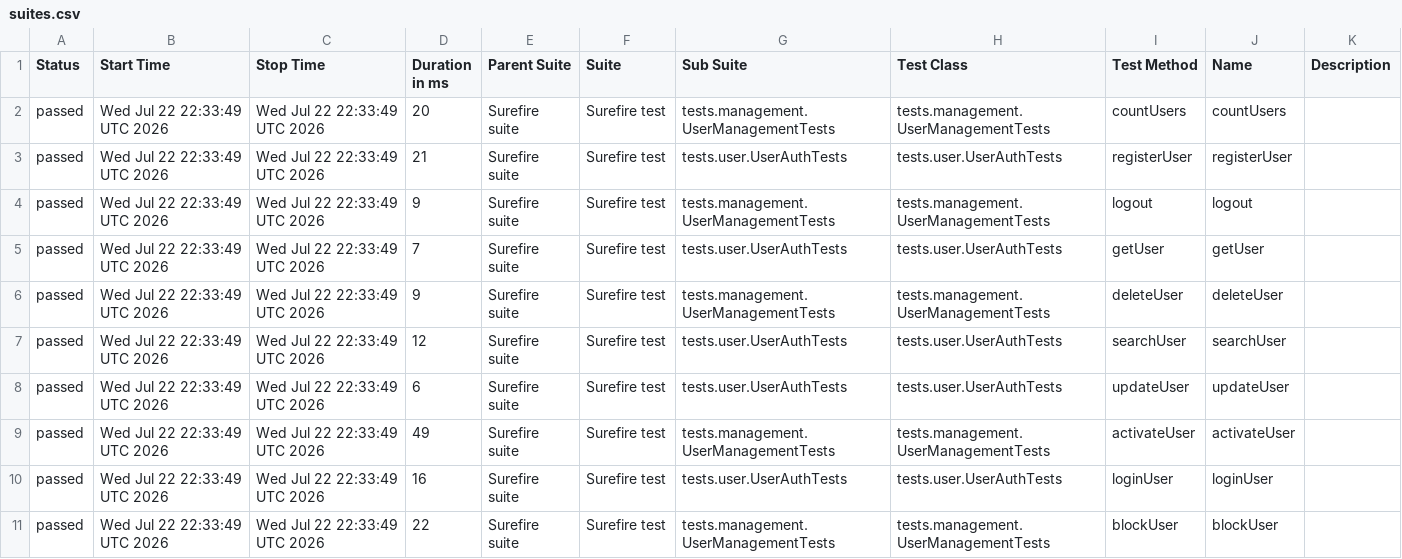
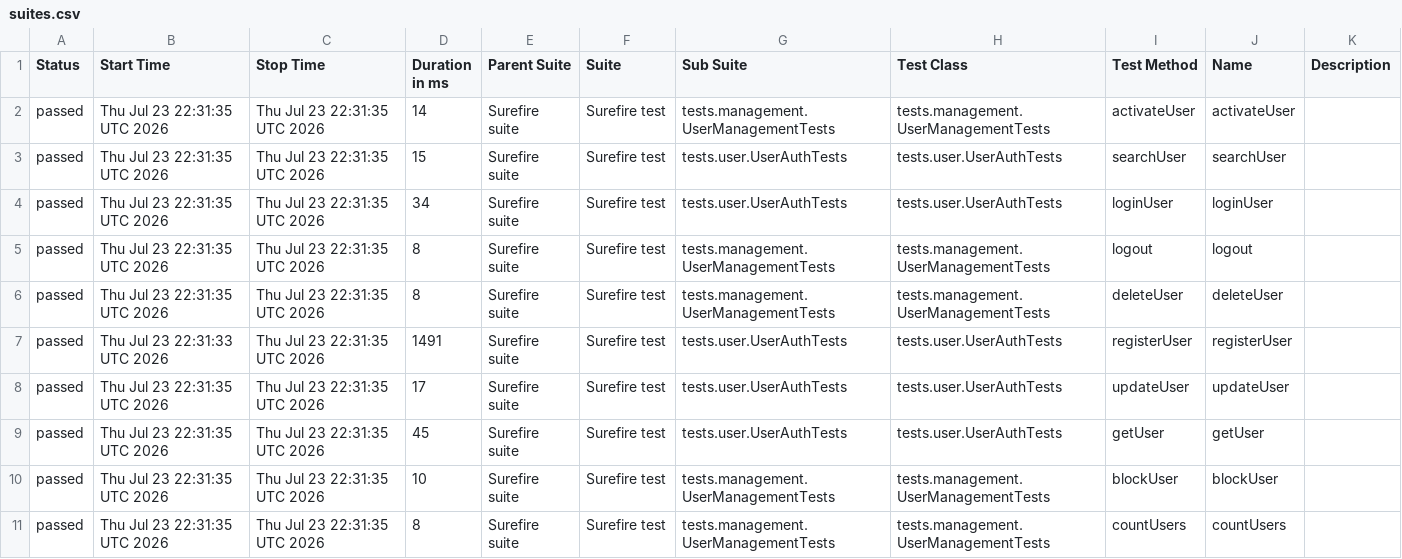
Before and after one commit to Ruturaj0861/user-restAssured, a CSV file: data/suites.csv, drawn as a sheet.

```diff
--- a/data/suites.csv
+++ b/data/suites.csv
@@ -1,11 +1,11 @@
 "Status","Start Time","Stop Time","Duration in ms","Parent Suite","Suite","Sub Suite","Test Class","Test Method","Name","Description"
-"passed","Wed Jul 22 22:33:49 UTC 2026","Wed Jul 22 22:33:49 UTC 2026","20","Surefire suite","Surefire test","tests.management.UserManagementTests","tests.management.UserManagementTests","countUsers","countUsers",""
-"passed","Wed Jul 22 22:33:49 UTC 2026","Wed Jul 22 22:33:49 UTC 2026","21","Surefire suite","Surefire test","tests.user.UserAuthTests","tests.user.UserAuthTests","registerUser","registerUser",""
-"passed","Wed Jul 22 22:33:49 UTC 2026","Wed Jul 22 22:33:49 UTC 2026","9","Surefire suite","Surefire test","tests.management.UserManagementTests","tests.management.UserManagementTests","logout","logout",""
-"passed","Wed Jul 22 22:33:49 UTC 2026","Wed Jul 22 22:33:49 UTC 2026","7","Surefire suite","Surefire test","tests.user.UserAuthTests","tests.user.UserAuthTests","getUser","getUser",""
-"passed","Wed Jul 22 22:33:49 UTC 2026","Wed Jul 22 22:33:49 UTC 2026","9","Surefire suite","Surefire test","tests.management.UserManagementTests","tests.management.UserManagementTests","deleteUser","deleteUser",""
-"passed","Wed Jul 22 22:33:49 UTC 2026","Wed Jul 22 22:33:49 UTC 2026","12","Surefire suite","Surefire test","tests.user.UserAuthTests","tests.user.UserAuthTests","searchUser","searchUser",""
-"passed","Wed Jul 22 22:33:49 UTC 2026","Wed Jul 22 22:33:49 UTC 2026","6","Surefire suite","Surefire test","tests.user.UserAuthTests","tests.user.UserAuthTests","updateUser","updateUser",""
-"passed","Wed Jul 22 22:33:49 UTC 2026","Wed Jul 22 22:33:49 UTC 2026","49","Surefire suite","Surefire test","tests.management.UserManagementTests","tests.management.UserManagementTests","activateUser","activateUser",""
-"passed","Wed Jul 22 22:33:49 UTC 2026","Wed Jul 22 22:33:49 UTC 2026","16","Surefire suite","Surefire test","tests.user.UserAuthTests","tests.user.UserAuthTests","loginUser","loginUser",""
-"passed","Wed Jul 22 22:33:49 UTC 2026","Wed Jul 22 22:33:49 UTC 2026","22","Surefire suite","Surefire test","tests.management.UserManagementTests","tests.management.UserManagementTests","blockUser","blockUser",""
+"passed","Thu Jul 23 22:31:35 UTC 2026","Thu Jul 23 22:31:35 UTC 2026","14","Surefire suite","Surefire test","tests.management.UserManagementTests","tests.management.UserManagementTests","activateUser","activateUser",""
+"passed","Thu Jul 23 22:31:35 UTC 2026","Thu Jul 23 22:31:35 UTC 2026","15","Surefire suite","Surefire test","tests.user.UserAuthTests","tests.user.UserAuthTests","searchUser","searchUser",""
+"passed","Thu Jul 23 22:31:35 UTC 2026","Thu Jul 23 22:31:35 UTC 2026","34","Surefire suite","Surefire test","tests.user.UserAuthTests","tests.user.UserAuthTests","loginUser","loginUser",""
+"passed","Thu Jul 23 22:31:35 UTC 2026","Thu Jul 23 22:31:35 UTC 2026","8","Surefire suite","Surefire test","tests.management.UserManagementTests","tests.management.UserManagementTests","logout","logout",""
+"passed","Thu Jul 23 22:31:35 UTC 2026","Thu Jul 23 22:31:35 UTC 2026","8","Surefire suite","Surefire test","tests.management.UserManagementTests","tests.management.UserManagementTests","deleteUser","deleteUser",""
+"passed","Thu Jul 23 22:31:33 UTC 2026","Thu Jul 23 22:31:35 UTC 2026","1491","Surefire suite","Surefire test","tests.user.UserAuthTests","tests.user.UserAuthTests","registerUser","registerUser",""
+"passed","Thu Jul 23 22:31:35 UTC 2026","Thu Jul 23 22:31:35 UTC 2026","17","Surefire suite","Surefire test","tests.user.UserAuthTests","tests.user.UserAuthTests","updateUser","updateUser",""
+"passed","Thu Jul 23 22:31:35 UTC 2026","Thu Jul 23 22:31:35 UTC 2026","45","Surefire suite","Surefire test","tests.user.UserAuthTests","tests.user.UserAuthTests","getUser","getUser",""
+"passed","Thu Jul 23 22:31:35 UTC 2026","Thu Jul 23 22:31:35 UTC 2026","10","Surefire suite","Surefire test","tests.management.UserManagementTests","tests.management.UserManagementTests","blockUser","blockUser",""
+"passed","Thu Jul 23 22:31:35 UTC 2026","Thu Jul 23 22:31:35 UTC 2026","8","Surefire suite","Surefire test","tests.management.UserManagementTests","tests.management.UserManagementTests","countUsers","countUsers",""
```
Also changed, not shown: 34 other files.
